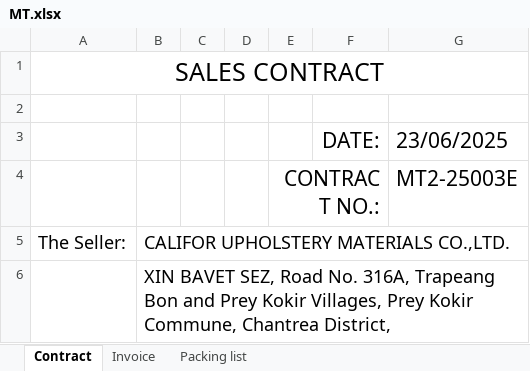
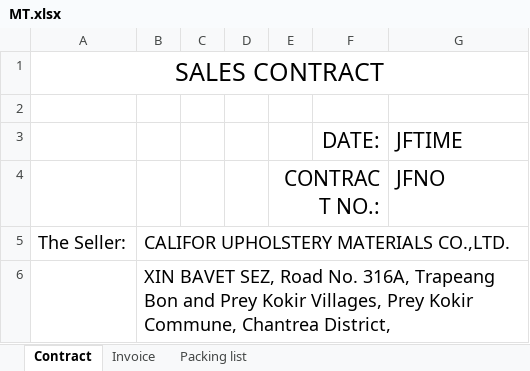
Before and after one commit to GiyoXD/inv_pkl_contract_creation, an Excel workbook: invoice_gen/TEMPLATE/MT.xlsx, sheet Contract, drawn as a sheet; only a part is shown; values as stored, in another font and other column widths than the file's, no borders; charts and pictures not drawn; the diff names each change by its address in the sheet, - before the commit and + after, or states it on an @@ line.

```diff
--- a/invoice_gen/TEMPLATE/MT.xlsx (sheet Contract)
+++ b/invoice_gen/TEMPLATE/MT.xlsx (sheet Contract)
-G3: 23/06/2025
+G3: JFTIME
-G4: MT2-25003E
+G4: JFNO
```
Also changed, not shown: sheet Invoice, sheet Packing list, 1 other file.
